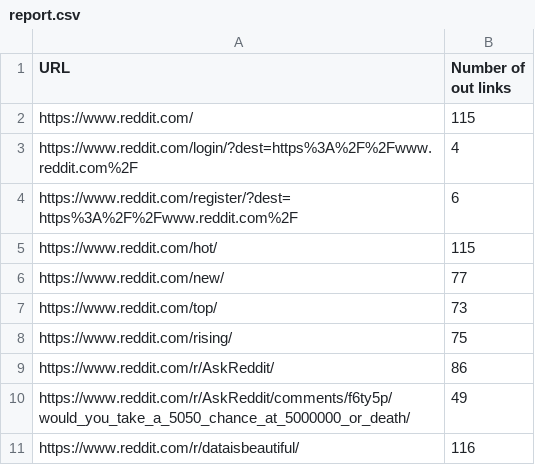
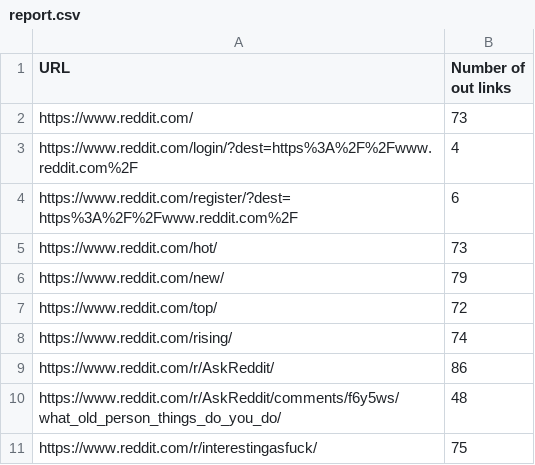
Before and after one commit to RLewis627/web_crawler_4990, a CSV file: report.csv, drawn as a sheet.

```diff
--- a/report.csv
+++ b/report.csv
@@ -1,11 +1,11 @@
 "URL","Number of out links"
-"https://www.reddit.com/","115"
+"https://www.reddit.com/","73"
 "https://www.reddit.com/login/?dest=https%3A%2F%2Fwww.reddit.com%2F","4"
 "https://www.reddit.com/register/?dest=https%3A%2F%2Fwww.reddit.com%2F","6"
-"https://www.reddit.com/hot/","115"
-"https://www.reddit.com/new/","77"
-"https://www.reddit.com/top/","73"
-"https://www.reddit.com/rising/","75"
+"https://www.reddit.com/hot/","73"
+"https://www.reddit.com/new/","79"
+"https://www.reddit.com/top/","72"
+"https://www.reddit.com/rising/","74"
 "https://www.reddit.com/r/AskReddit/","86"
-"https://www.reddit.com/r/AskReddit/comments/f6ty5p/would_you_take_a_5050_chance_at_5000000_or_death/","49"
-"https://www.reddit.com/r/dataisbeautiful/","116"
+"https://www.reddit.com/r/AskReddit/comments/f6y5ws/what_old_person_things_do_you_do/","48"
+"https://www.reddit.com/r/interestingasfuck/","75"
```
Also changed, not shown: 2 other files.
